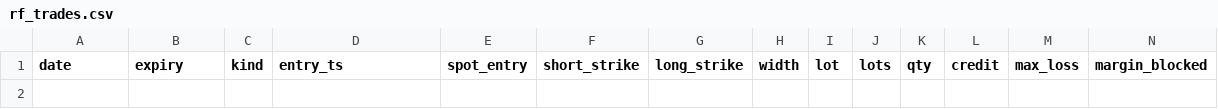
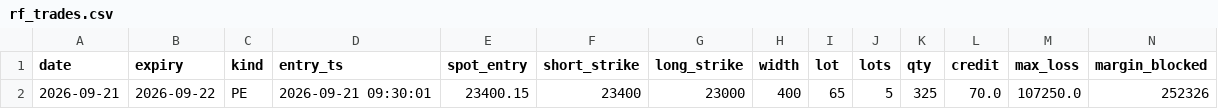
Before and after one commit to tejassukale79-art/nifty-credit-spread-paper, a CSV file: results/rf_trades.csv, drawn as a sheet; only a part is shown; rows hold the shown columns only; the diff names each change by its address in the sheet, - before the commit and + after, or states it on an @@ line.

```diff
--- a/results/rf_trades.csv
+++ b/results/rf_trades.csv
+row 2: 2026-09-21 | 2026-09-22 | PE | 2026-09-21 09:30:01 | 23400.15 | 23400 | 23000 | 400 | 65 | 5 | 325 | 70.0 | 107250.0 | 252326
```
Also changed, not shown: 2 other files.
